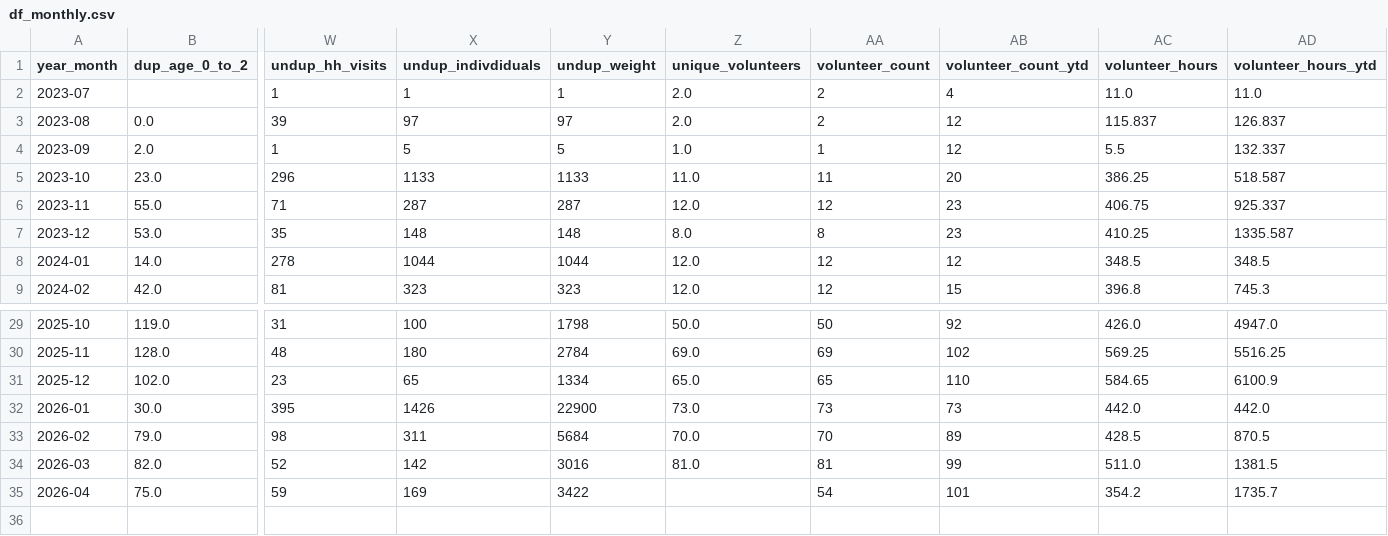
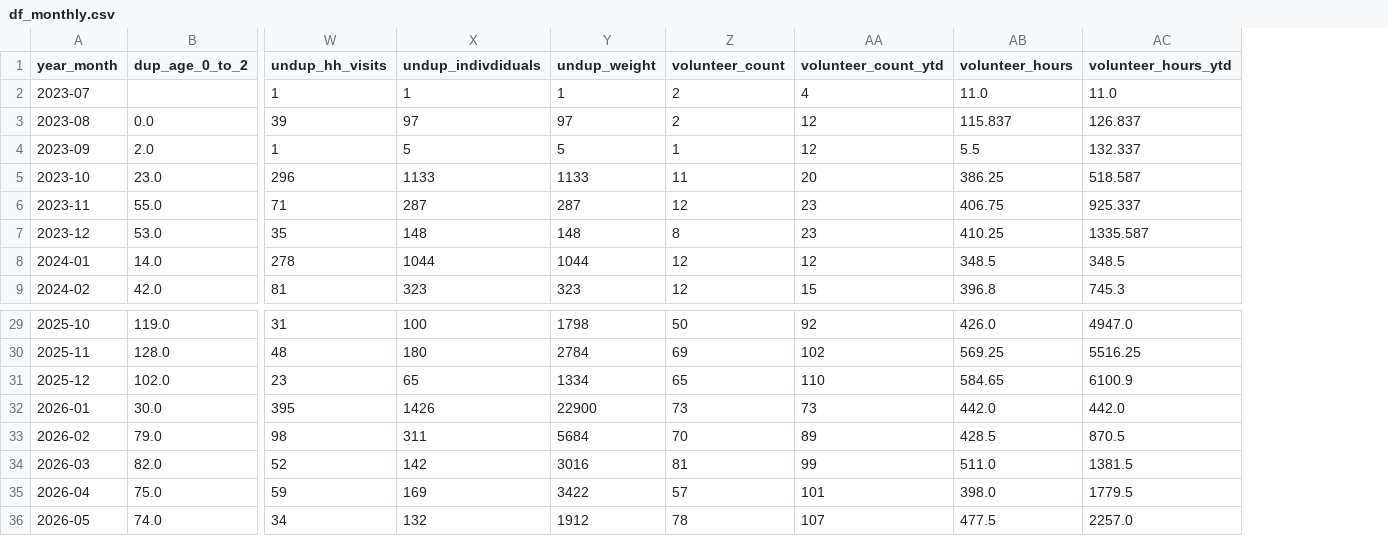
Before and after one commit to alexioso/mukilteo_food_bank, a CSV file: data/processed/df_monthly.csv, drawn as a sheet; only a part is shown, gaps mark what is left out; removed rows and columns are numbered as before the commit, all else as after; rows hold the shown columns only; the diff names each change by its address in the sheet, - before the commit and + after, or states it on an @@ line.

Commit message:
refresh data

```diff
--- a/data/processed/df_monthly.csv
+++ b/data/processed/df_monthly.csv
-column Z (unique_volunteers), rows 2-9: 2.0 | 2.0 | 1.0 | 11.0 | 12.0 | 8.0 | 12.0 | 12.0; rows 29-34: 50.0 | 69.0 | 65.0 | 73.0 | 70.0 | 81.0
-Z35 (volunteer_count): 54
+Z35 (volunteer_count): 57
-AB35 (volunteer_hours): 354.2
+AB35 (volunteer_hours): 398.0
-AC35 (volunteer_hours_ytd): 1735.7
+AC35 (volunteer_hours_ytd): 1779.5
+row 36: 2026-05 | 74.0 | 34 | 132 | 1912 | 78 | 107 | 477.5 | 2257.0
```
Also changed, not shown: data/raw/dup_report_monthly.csv, data/raw/total_report_monthly.csv, 2 other files.
